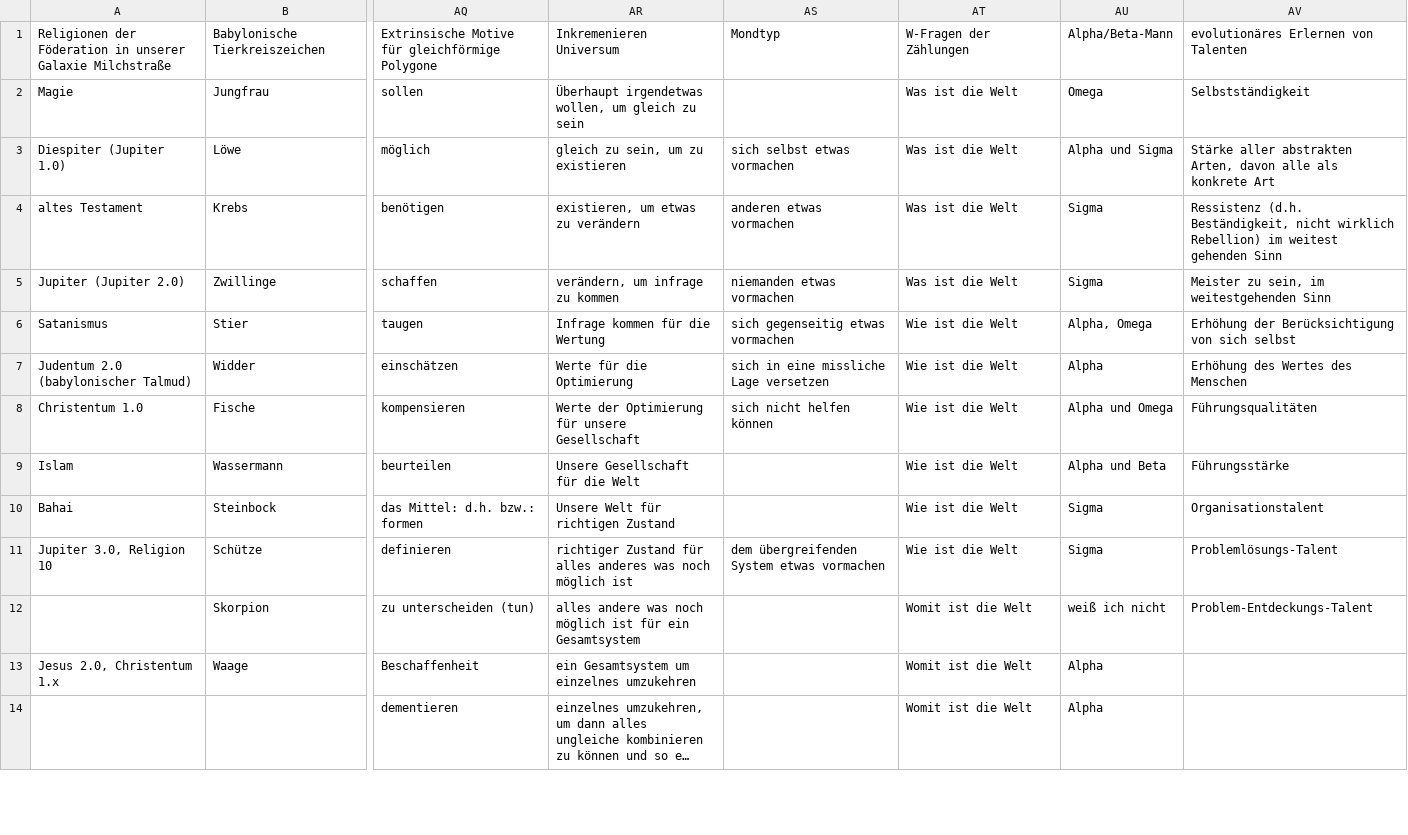
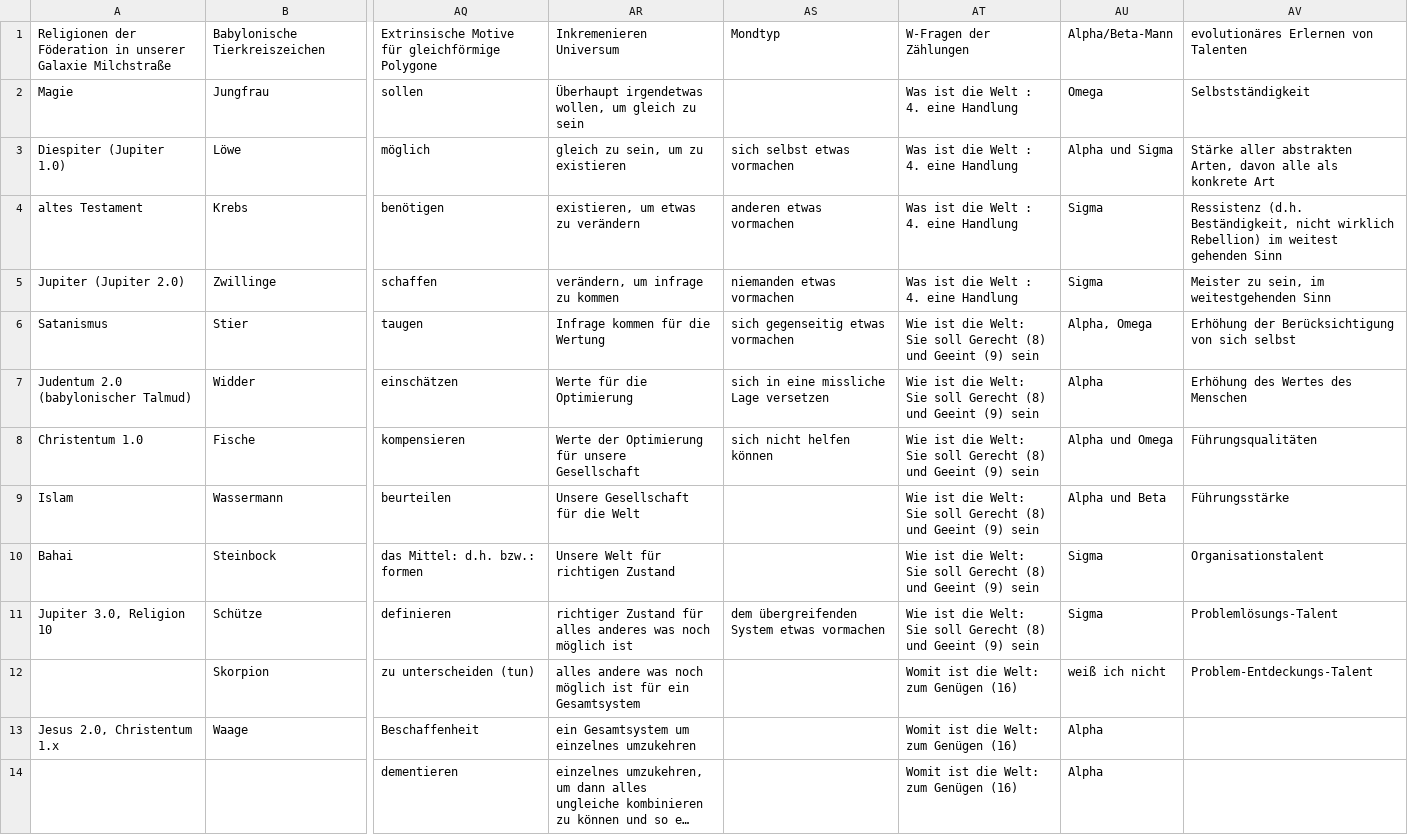
Before and after one commit to githubuser2000/reta.old.repaired, a CSV file: religion.csv, drawn as a sheet; only a part is shown, gaps mark what is left out; long unchanged cells end in …; the diff covers the shown part only; the diff names each change by its address in the sheet, - before the commit and + after, or states it on an @@ line.

```diff
--- a/religion.csv
+++ b/religion.csv
-AT2:AT5: Was ist die Welt
+AT2:AT5: Was ist die Welt : 4. eine Handlung
-AT6:AT11: Wie ist die Welt
+AT6:AT11: Wie ist die Welt: Sie soll Gerecht (8) und Geeint (9) sein
-AT12:AT14: Womit ist die Welt
+AT12:AT14: Womit ist die Welt: zum Genügen (16)
```
Also changed, not shown: 12 edited cells elsewhere in this file, 2 other files.
